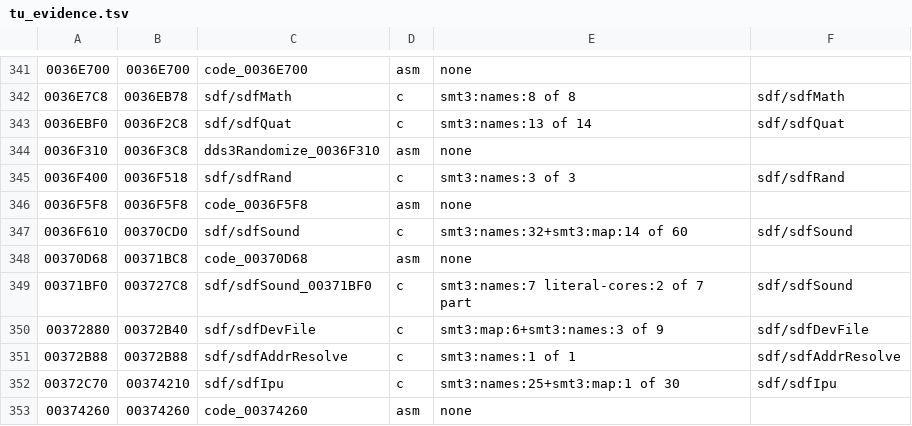
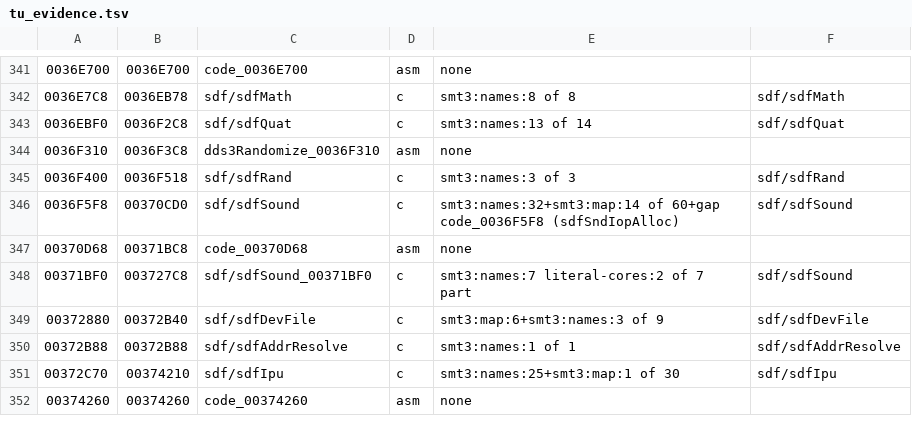
Before and after one commit to Megami-Decomps/raidou-decomp, a TSV file: config/raidou1/tu_evidence.tsv, drawn as a sheet; only a part is shown, gaps mark what is left out; removed rows and columns are numbered as before the commit, all else as after; the diff names each change by its address in the sheet, - before the commit and + after, or states it on an @@ line.

Commit message:
Decompile sdf disc, file and sound functions under their SMT3 names

```diff
--- a/config/raidou1/tu_evidence.tsv
+++ b/config/raidou1/tu_evidence.tsv
-row 346: 0036F5F8 | 0036F5F8 | code_0036F5F8 | asm | none
-A346: 0036F610
+A346: 0036F5F8
-E346: smt3:names:32+smt3:map:14 of 60
+E346: smt3:names:32+smt3:map:14 of 60+gap code_0036F5F8 (sdfSndIopAlloc)
```
Also changed, not shown: config/raidou2/tu_evidence.tsv, 17 other files.
